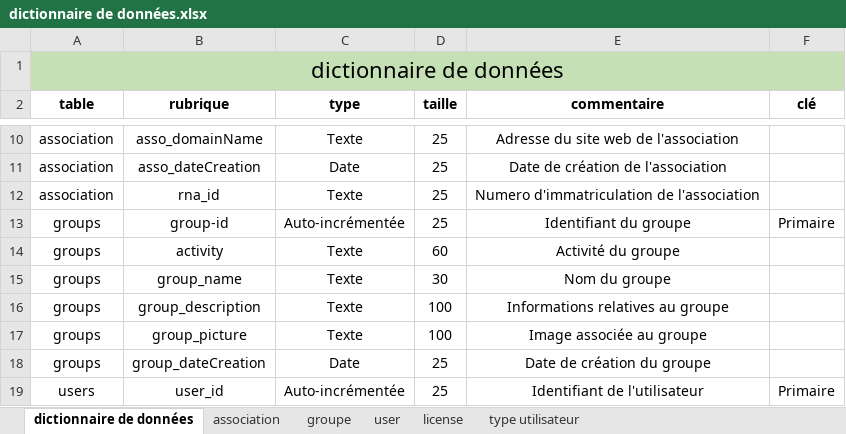
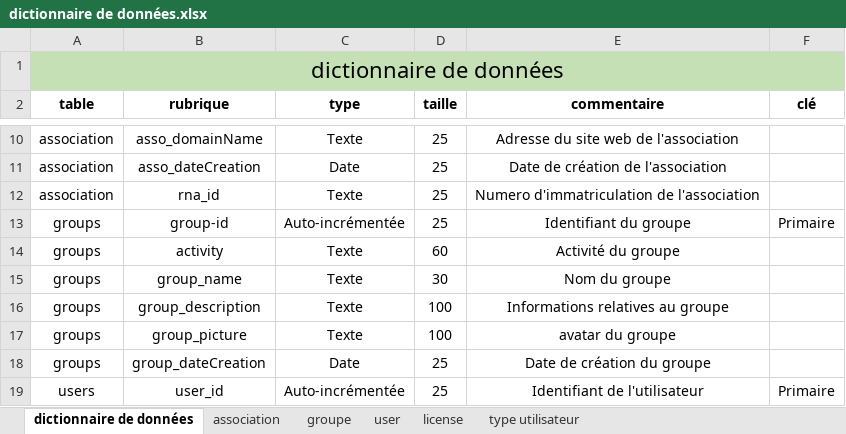
Before and after one commit to DarkChimeria/DISII-Projet2, an Excel workbook: ressources/stockage/dictionnaire de données.xlsx, sheet dictionnaire de données, drawn as a sheet; only a part is shown, gaps mark what is left out; values as stored, in another font and other column widths than the file's, no borders; table styles not drawn; the diff names each change by its address in the sheet, - before the commit and + after, or states it on an @@ line.

Commit message:
dictionnaire terminé
dictionnaire terminé

```diff
--- a/ressources/stockage/dictionnaire de données.xlsx (sheet dictionnaire de données)
+++ b/ressources/stockage/dictionnaire de données.xlsx (sheet dictionnaire de données)
-E17 (commentaire): Image associée au groupe
+E17 (commentaire): avatar du groupe
```
Also changed, not shown: sheet groupe, sheet license, sheet association.
